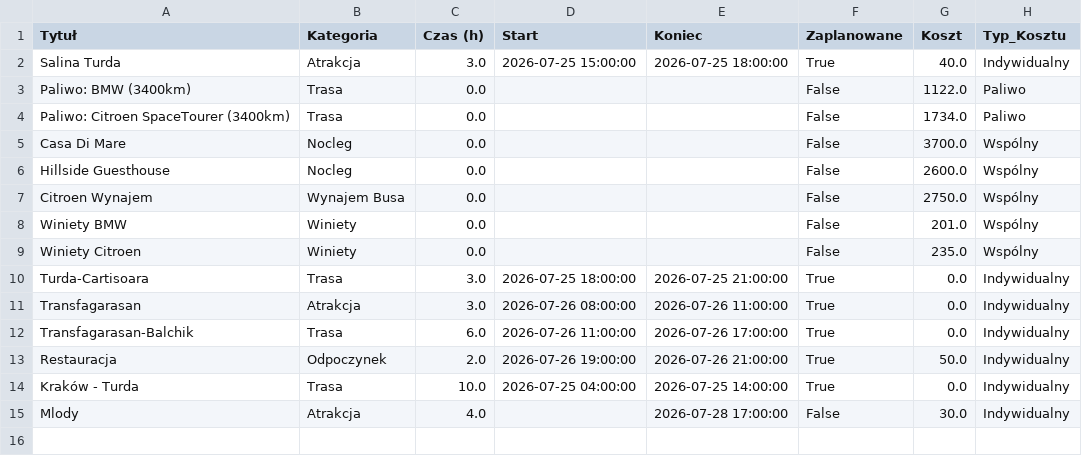
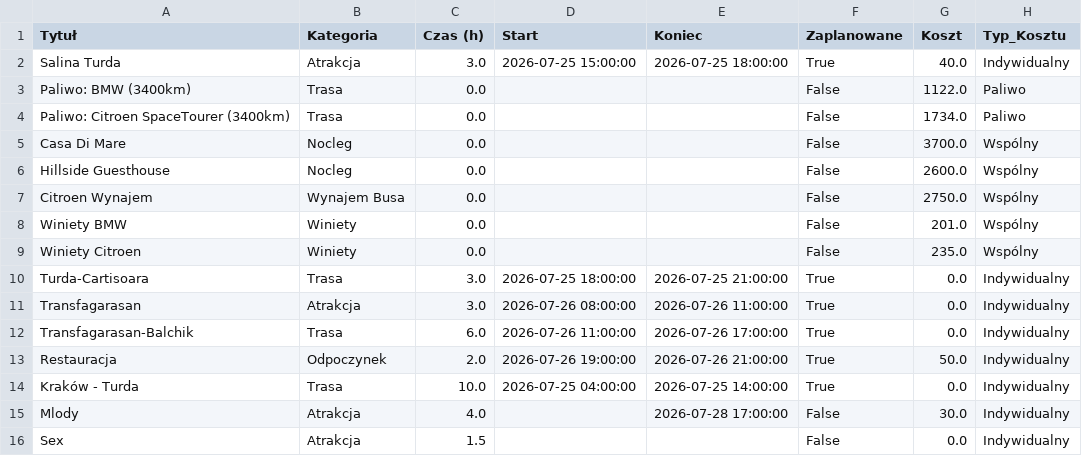
Before and after one commit to PatrykMolo/Zwariowana-Przygoda, a CSV file: default_data.csv, drawn as a sheet.

Commit message:
Update

```diff
--- a/default_data.csv
+++ b/default_data.csv
@@ -15 +15,2 @@ Kraków - Turda,Trasa,10.0,2026-07-25 04:00:00,2026-07-25 14:00:00,True,0.0,Indy
 Mlody,Atrakcja,4.0,,2026-07-28 17:00:00,False,30.0,Indywidualny
+Sex,Atrakcja,1.5,,,False,0.0,Indywidualny
```
